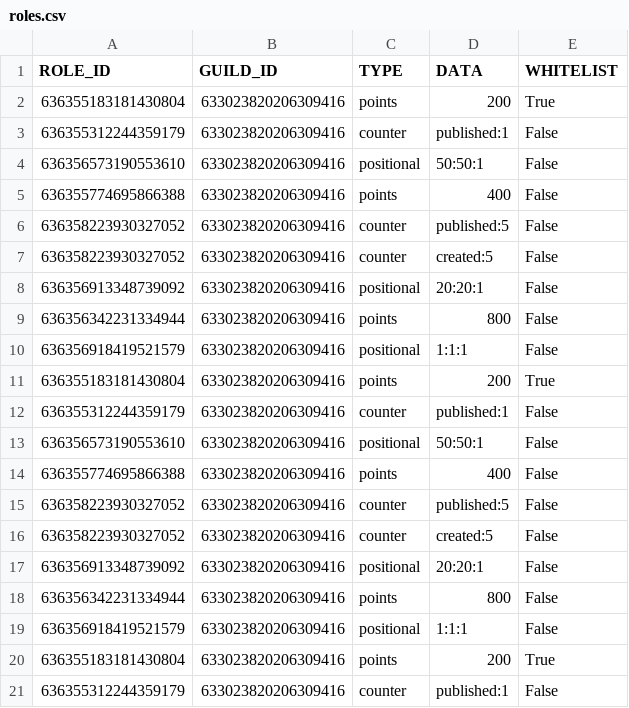
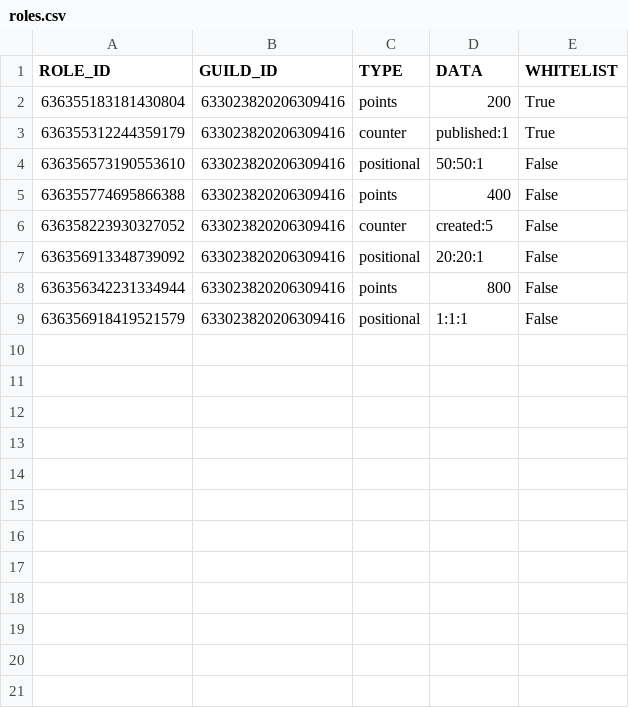
Before and after one commit to Gunner-Bones/Requiem-Circles, a CSV file: roles.csv, drawn as a sheet; only a part is shown; the shorter side is filled out with more unchanged rows; the diff covers the shown part only.

Commit message:
Fixed bugs in whitelist and refreshing

```diff
--- a/roles.csv
+++ b/roles.csv
@@ -2,20 +2,4 @@ ROLE_ID, GUILD_ID, TYPE, DATA, WHITELIST
 636355183181430804, 633023820206309416, points, 200, True
-636355312244359179, 633023820206309416, counter, published:1, False
+636355312244359179, 633023820206309416, counter, published:1, True
 636356573190553610, 633023820206309416, positional, 50:50:1, False
 636355774695866388, 633023820206309416, points, 400, False
-636358223930327052, 633023820206309416, counter, published:5, False
-636358223930327052, 633023820206309416, counter, created:5, False
-636356913348739092, 633023820206309416, positional, 20:20:1, False
-636356342231334944, 633023820206309416, points, 800, False
-636356918419521579, 633023820206309416, positional, 1:1:1, False
-636355183181430804, 633023820206309416, points, 200, True
-636355312244359179, 633023820206309416, counter, published:1, False
-636356573190553610, 633023820206309416, positional, 50:50:1, False
-636355774695866388, 633023820206309416, points, 400, False
-636358223930327052, 633023820206309416, counter, published:5, False
-636358223930327052, 633023820206309416, counter, created:5, False
-636356913348739092, 633023820206309416, positional, 20:20:1, False
-636356342231334944, 633023820206309416, points, 800, False
-636356918419521579, 633023820206309416, positional, 1:1:1, False
-636355183181430804, 633023820206309416, points, 200, True
-636355312244359179, 633023820206309416, counter, published:1, False
```
Also changed, not shown: 12 removed rows elsewhere in this file, 3 other files.
